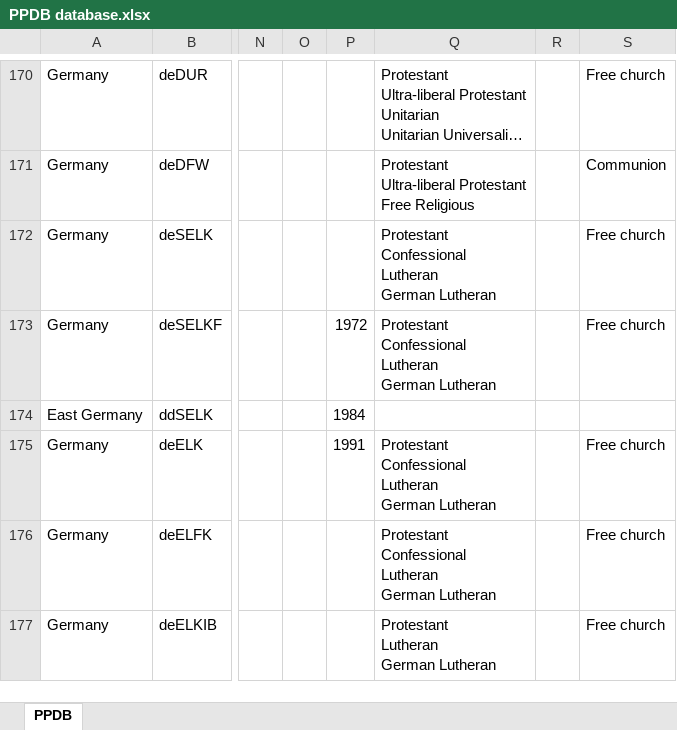
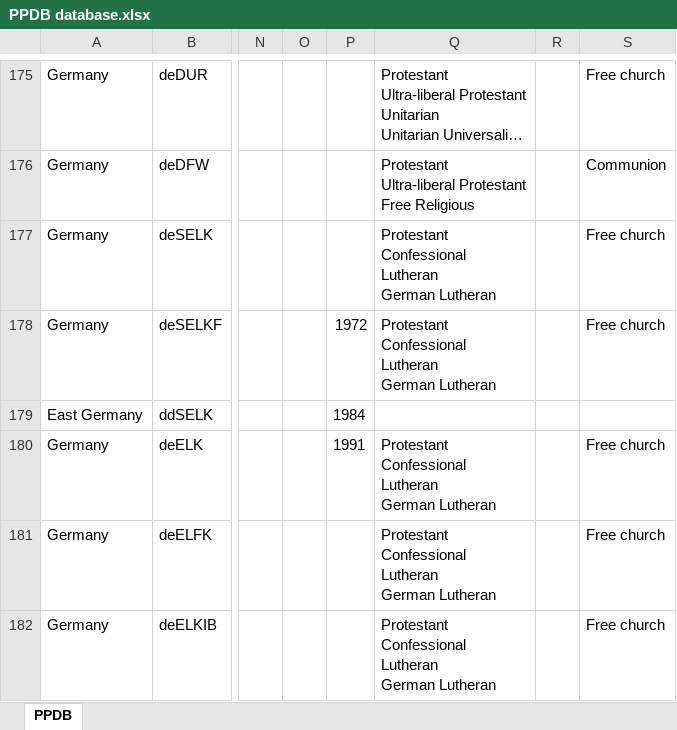
Before and after one commit to hok-brag/hok-brag.github.io, an Excel workbook: data/PPDB database.xlsx, sheet PPDB, drawn as a sheet; only a part is shown, gaps mark what is left out; long unchanged cells end in …; values as stored, in another font and other column widths than the file's, no borders; charts and pictures not drawn; addresses are those after the commit; ↵ is a line break in a cell; the diff covers the shown part only; the diff names each change by its address in the sheet, - before the commit and + after, or states it on an @@ line.

```diff
--- a/data/PPDB database.xlsx (sheet PPDB)
+++ b/data/PPDB database.xlsx (sheet PPDB)
-Q182: Protestant ↵ Lutheran ↵ German Lutheran
+Q182: Protestant ↵ Confessional ↵ Lutheran ↵ German Lutheran
```
Also changed, not shown: 22 added rows and 18 edited cells elsewhere in this sheet.
